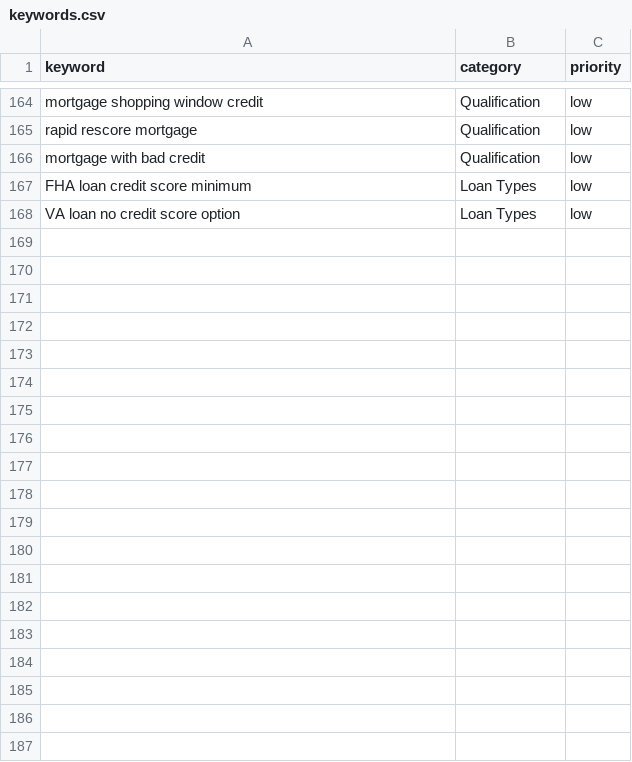
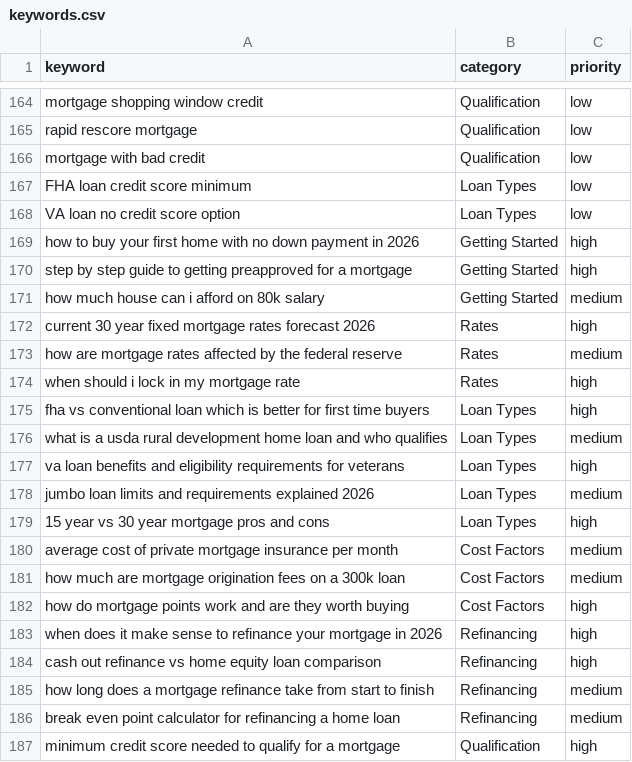
Before and after one commit to peacoat-sites/mortgage-advisor-guide, a CSV file: keywords.csv, drawn as a sheet; only a part is shown, gaps mark what is left out; the diff covers the shown part only.

```diff
--- a/keywords.csv
+++ b/keywords.csv
@@ -168 +168,20 @@ FHA loan credit score minimum,Loan Types,low
 VA loan no credit score option,Loan Types,low
+how to buy your first home with no down payment in 2026,Getting Started,high
+step by step guide to getting preapproved for a mortgage,Getting Started,high
+how much house can i afford on 80k salary,Getting Started,medium
+current 30 year fixed mortgage rates forecast 2026,Rates,high
+how are mortgage rates affected by the federal reserve,Rates,medium
+when should i lock in my mortgage rate,Rates,high
+fha vs conventional loan which is better for first time buyers,Loan Types,high
+what is a usda rural development home loan and who qualifies,Loan Types,medium
+va loan benefits and eligibility requirements for veterans,Loan Types,high
+jumbo loan limits and requirements explained 2026,Loan Types,medium
+15 year vs 30 year mortgage pros and cons,Loan Types,high
+average cost of private mortgage insurance per month,Cost Factors,medium
+how much are mortgage origination fees on a 300k loan,Cost Factors,medium
+how do mortgage points work and are they worth buying,Cost Factors,high
+when does it make sense to refinance your mortgage in 2026,Refinancing,high
+cash out refinance vs home equity loan comparison,Refinancing,high
+how long does a mortgage refinance take from start to finish,Refinancing,medium
+break even point calculator for refinancing a home loan,Refinancing,medium
+minimum credit score needed to qualify for a mortgage,Qualification,high
```
Also changed, not shown: 19 added rows elsewhere in this file.
